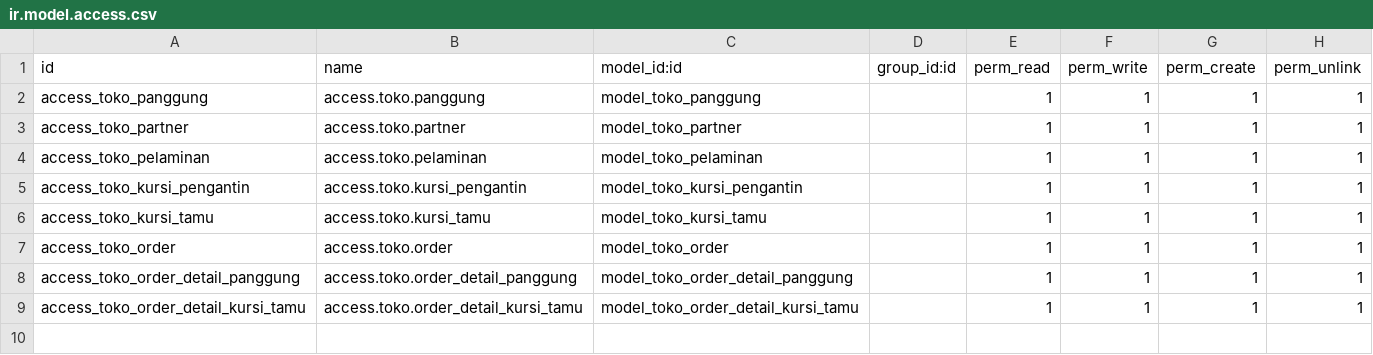
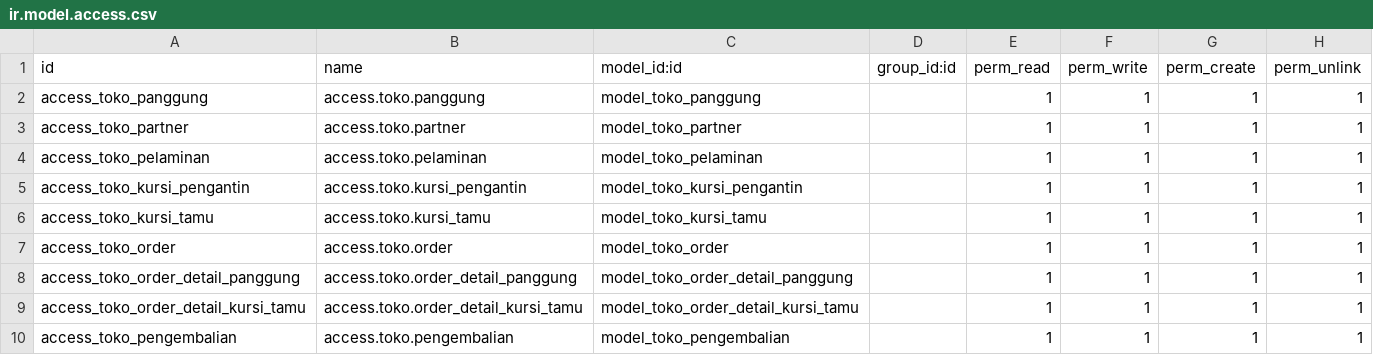
Before and after one commit to tickernelz/toko_zhafron, a CSV file: security/ir.model.access.csv, drawn as a sheet.

Commit message:
update module - created pengembalian model and views - added field sudah_kembali in order.py and views - added button kembali_barang in order views
Signed-off-by: tickernelz <zhafronadani@gmail.com>

```diff
--- a/security/ir.model.access.csv
+++ b/security/ir.model.access.csv
@@ -9 +9,2 @@ access_toko_order_detail_panggung,access.toko.order_detail_panggung,model_toko_o
 access_toko_order_detail_kursi_tamu,access.toko.order_detail_kursi_tamu,model_toko_order_detail_kursi_tamu,,1,1,1,1
+access_toko_pengembalian,access.toko.pengembalian,model_toko_pengembalian,,1,1,1,1
```
Also changed, not shown: 7 other files.
